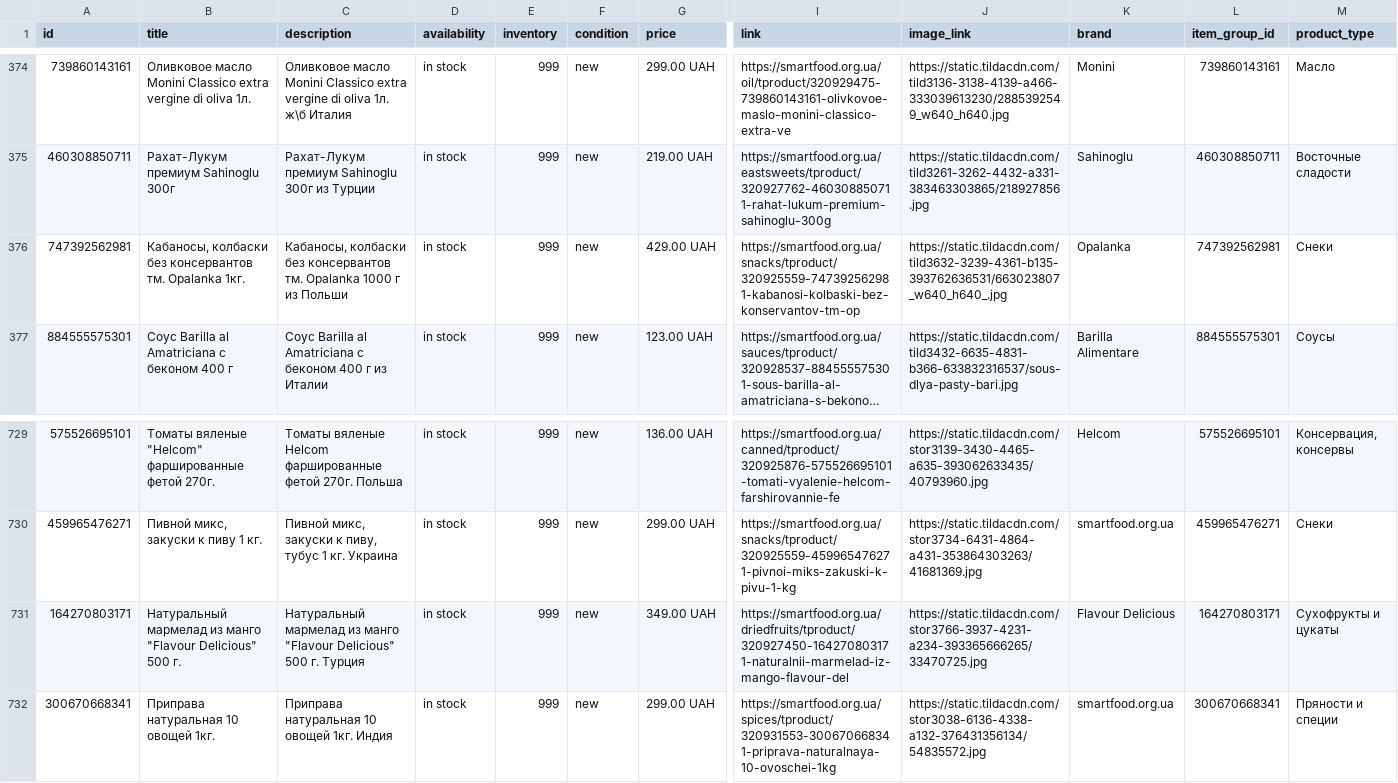
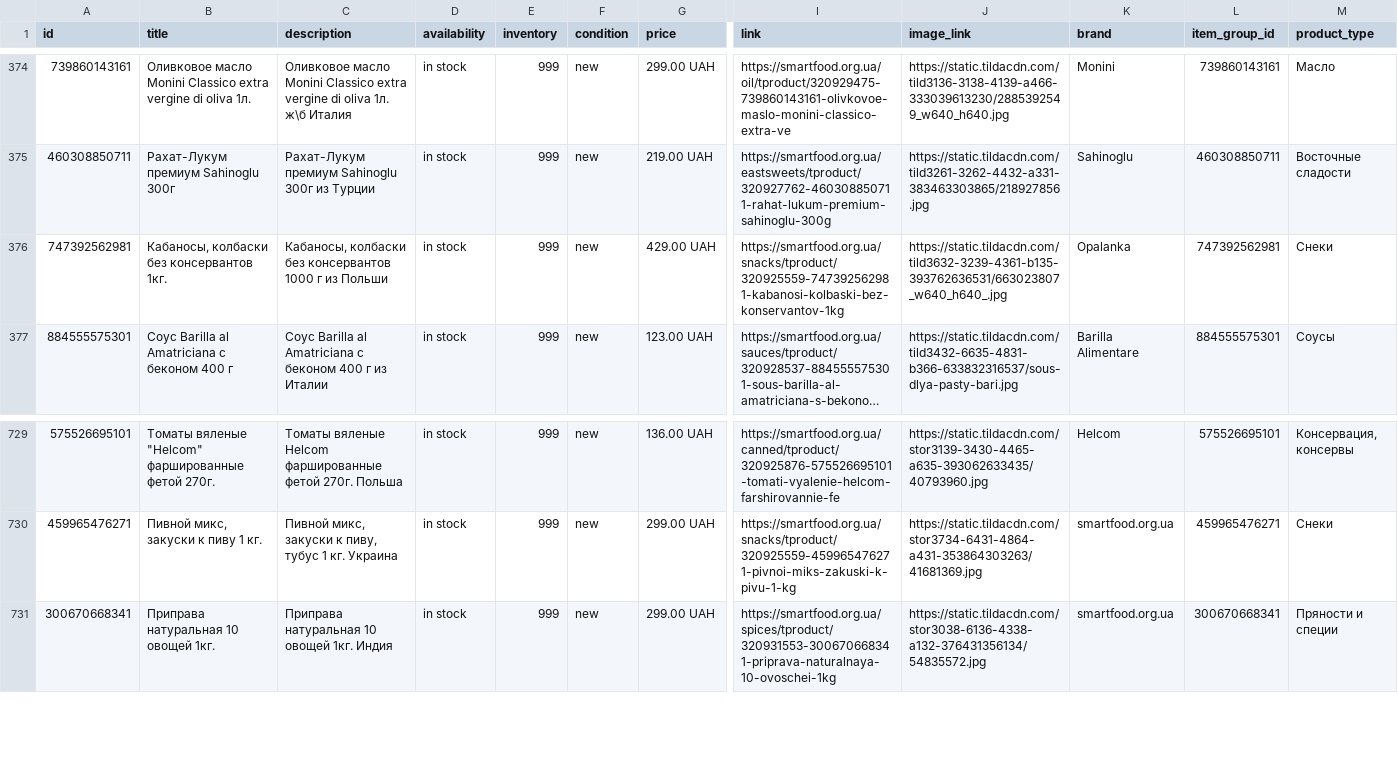
Before and after one commit to x35a/feed-handlers, a TSV file: output/merchant-ad.tsv, drawn as a sheet; only a part is shown, gaps mark what is left out; long unchanged cells end in …; rows hold the shown columns only; the diff names each change by its address in the sheet, - before the commit and + after, or states it on an @@ line.

```diff
--- a/output/merchant-ad.tsv
+++ b/output/merchant-ad.tsv
-B376 (title): …без консервантов тм. Opalanka 1кг.
+B376 (title): …без консервантов 1кг.
-C376 (description): …без консервантов тм. Opalanka 1000 г…
+C376 (description): …без консервантов 1000 г…
-I376 (link): https://smartfood.org.ua/snacks/tproduct/320925559-747392562981-kabanosi-kolbaski-bez-konservantov-tm-op
+I376 (link): https://smartfood.org.ua/snacks/tproduct/320925559-747392562981-kabanosi-kolbaski-bez-konservantov-1kg
-row 731: 164270803171 | Натуральный мармелад из манго "Flavour Delicious" 500 г. | Натуральный мармелад из манго "Flavour Delicious" 500 г. Турция | in stock | 999 | new | 349.00 UAH | https://smartfood.org.ua/driedfruits/tproduct/320927450-164270803171-naturalnii-marmelad-iz-mango-flavour-del | https://static.tildacdn.com/stor3766-3937-4231-a234-393365666265/33470725.jpg | Flavour Delicious | 164270803171 | Сухофрукты и цукаты
```
Also changed, not shown: 2 other files.
